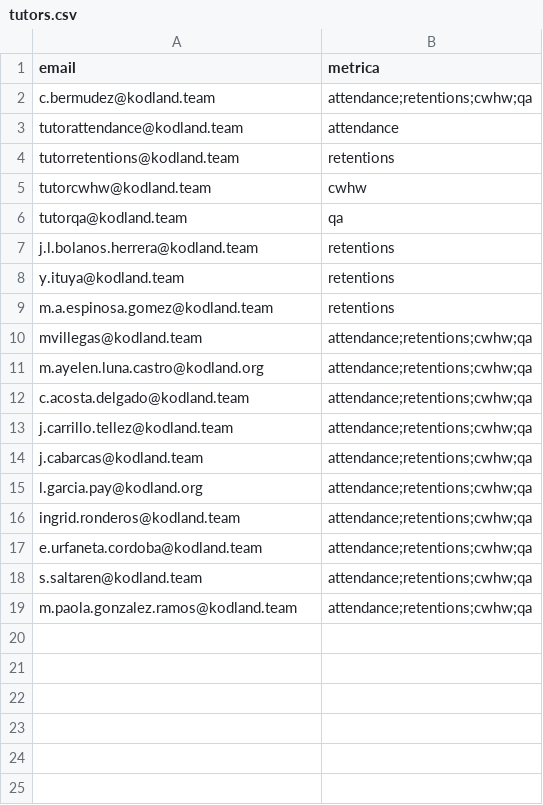
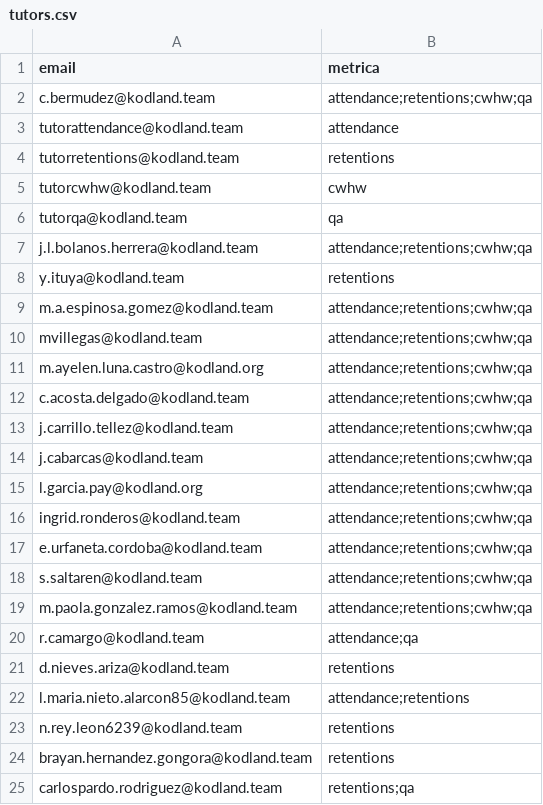
Before and after one commit to Camubermu/Matrix-Project, a CSV file: tutors.csv, drawn as a sheet; the diff names each change by its address in the sheet, - before the commit and + after, or states it on an @@ line.

```diff
--- a/tutors.csv
+++ b/tutors.csv
-B7 (metrica): retentions
+B7 (metrica): attendance;retentions;cwhw;qa
-B9 (metrica): retentions
+B9 (metrica): attendance;retentions;cwhw;qa
+row 20: r.camargo@kodland.team | attendance;qa
+row 21: d.nieves.ariza@kodland.team | retentions
+row 22: l.maria.nieto.alarcon85@kodland.team | attendance;retentions
+row 23: n.rey.leon6239@kodland.team | retentions
+row 24: brayan.hernandez.gongora@kodland.team | retentions
+row 25: carlospardo.rodriguez@kodland.team | retentions;qa
```
Also changed, not shown: 1 other file.
